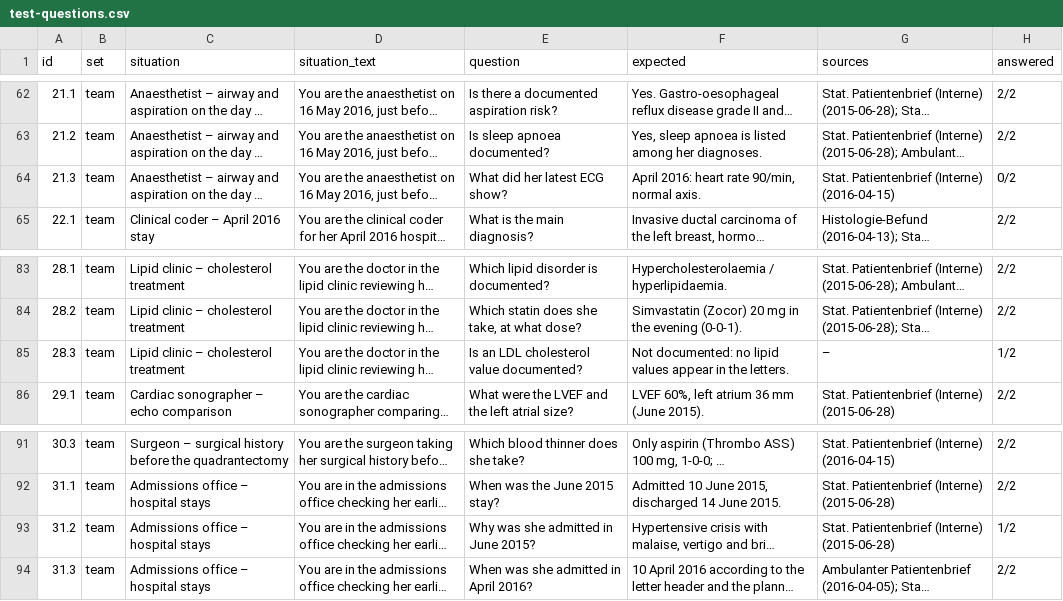
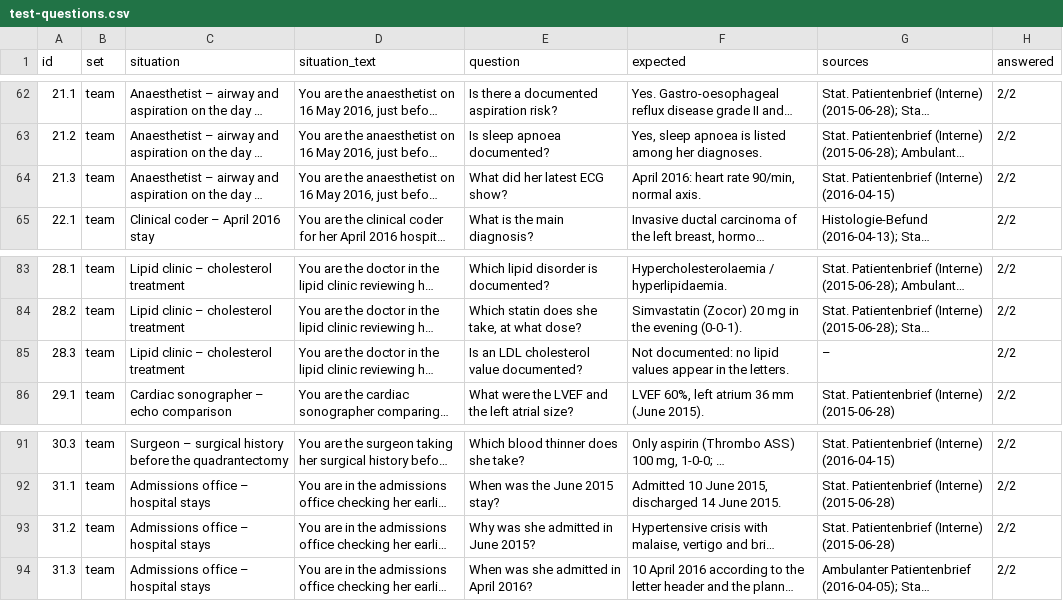
Before and after one commit to dlaxar/AIMfocus, a CSV file: core/eval/test-questions.csv, drawn as a sheet; only a part is shown, gaps mark what is left out; long unchanged cells end in …; the diff covers the shown part only; the diff names each change by its address in the sheet, - before the commit and + after, or states it on an @@ line.

```diff
--- a/core/eval/test-questions.csv
+++ b/core/eval/test-questions.csv
-H64 (answered): 0/2
+H64 (answered): 2/2
-H85 (answered): 1/2
+H85 (answered): 2/2
-H93 (answered): 1/2
+H93 (answered): 2/2
```
Also changed, not shown: 7 edited cells elsewhere in this file, 3 other files.
